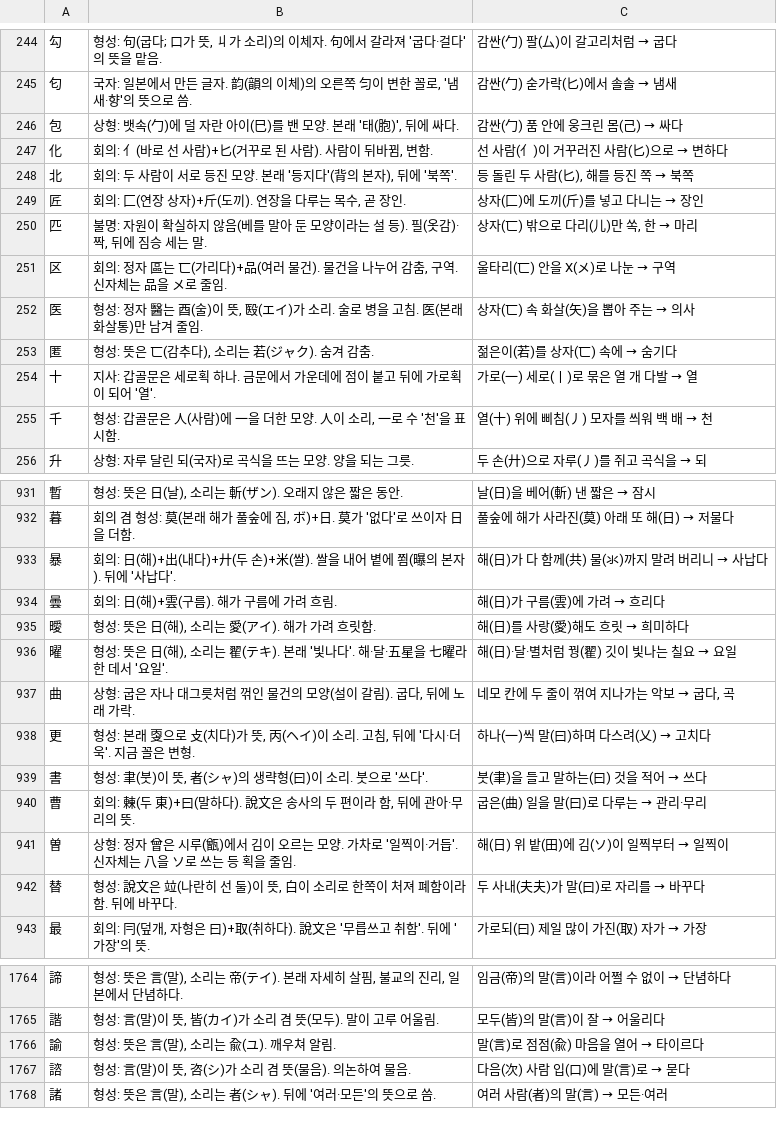
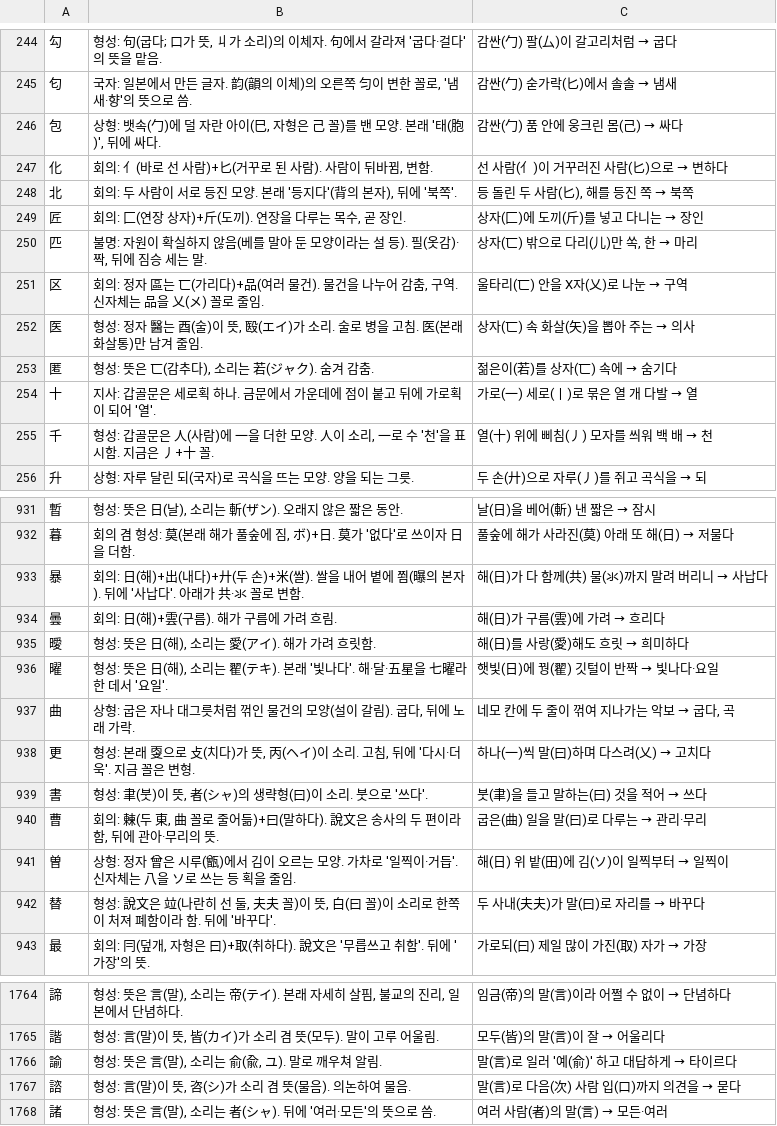
Before and after one commit to ggumtak/test, a TSV file: app/src/main/assets/origin.tsv, drawn as a sheet; only a part is shown, gaps mark what is left out; the diff covers the shown part only.

```diff
--- a/app/src/main/assets/origin.tsv
+++ b/app/src/main/assets/origin.tsv
@@ -245,3 +245,3 @@
 匂	국자: 일본에서 만든 글자. 韵(韻의 이체)의 오른쪽 匀이 변한 꼴로, '냄새·향'의 뜻으로 씀.	감싼(勹) 숟가락(匕)에서 솔솔 → 냄새
-包	상형: 뱃속(勹)에 덜 자란 아이(巳)를 밴 모양. 본래 '태(胞)', 뒤에 싸다.	감싼(勹) 품 안에 웅크린 몸(己) → 싸다
+包	상형: 뱃속(勹)에 덜 자란 아이(巳, 자형은 己 꼴)를 밴 모양. 본래 '태(胞)', 뒤에 싸다.	감싼(勹) 품 안에 웅크린 몸(己) → 싸다
 化	회의: 亻(바로 선 사람)+匕(거꾸로 된 사람). 사람이 뒤바뀜, 변함.	선 사람(亻)이 거꾸러진 사람(匕)으로 → 변하다
@@ -250,3 +250,3 @@
 匹	불명: 자원이 확실하지 않음(베를 말아 둔 모양이라는 설 등). 필(옷감)·짝, 뒤에 짐승 세는 말.	상자(匸) 밖으로 다리(儿)만 쏙, 한 → 마리
-区	회의: 정자 區는 匸(가리다)+品(여러 물건). 물건을 나누어 감춤, 구역. 신자체는 品을 メ로 줄임.	울타리(匸) 안을 X(メ)로 나눈 → 구역
+区	회의: 정자 區는 匸(가리다)+品(여러 물건). 물건을 나누어 감춤, 구역. 신자체는 品을 乂(メ) 꼴로 줄임.	울타리(匸) 안을 X자(乂)로 나눈 → 구역
 医	형성: 정자 醫는 酉(술)이 뜻, 殹(エイ)가 소리. 술로 병을 고침. 医(본래 화살통)만 남겨 줄임.	상자(匸) 속 화살(矢)을 뽑아 주는 → 의사
@@ -254,3 +254,3 @@
 十	지사: 갑골문은 세로획 하나. 금문에서 가운데에 점이 붙고 뒤에 가로획이 되어 '열'.	가로(一) 세로(丨)로 묶은 열 개 다발 → 열
-千	형성: 갑골문은 人(사람)에 一을 더한 모양. 人이 소리, 一로 수 '천'을 표시함.	열(十) 위에 삐침(丿) 모자를 씌워 백 배 → 천
+千	형성: 갑골문은 人(사람)에 一을 더한 모양. 人이 소리, 一로 수 '천'을 표시함. 지금은 丿+十 꼴.	열(十) 위에 삐침(丿) 모자를 씌워 백 배 → 천
 升	상형: 자루 달린 되(국자)로 곡식을 뜨는 모양. 양을 되는 그릇.	두 손(廾)으로 자루(丿)를 쥐고 곡식을 → 되
@@ -932,6 +932,6 @@
 暮	회의 겸 형성: 莫(본래 해가 풀숲에 짐, ボ)+日. 莫가 '없다'로 쓰이자 日을 더함.	풀숲에 해가 사라진(莫) 아래 또 해(日) → 저물다
-暴	회의: 日(해)+出(내다)+廾(두 손)+米(쌀). 쌀을 내어 볕에 쬠(曝의 본자). 뒤에 '사납다'.	해(日)가 다 함께(共) 물(氺)까지 말려 버리니 → 사납다
+暴	회의: 日(해)+出(내다)+廾(두 손)+米(쌀). 쌀을 내어 볕에 쬠(曝의 본자). 뒤에 '사납다'. 아래가 共·氺 꼴로 변함.	해(日)가 다 함께(共) 물(氺)까지 말려 버리니 → 사납다
 曇	회의: 日(해)+雲(구름). 해가 구름에 가려 흐림.	해(日)가 구름(雲)에 가려 → 흐리다
 曖	형성: 뜻은 日(해), 소리는 愛(アイ). 해가 가려 흐릿함.	해(日)를 사랑(愛)해도 흐릿 → 희미하다
-曜	형성: 뜻은 日(해), 소리는 翟(テキ). 본래 '빛나다'. 해·달·五星을 七曜라 한 데서 '요일'.	해(日)·달·별처럼 꿩(翟) 깃이 빛나는 칠요 → 요일
+曜	형성: 뜻은 日(해), 소리는 翟(テキ). 본래 '빛나다'. 해·달·五星을 七曜라 한 데서 '요일'.	햇빛(日)에 꿩(翟) 깃털이 반짝 → 빛나다·요일
 曲	상형: 굽은 자나 대그릇처럼 꺾인 물건의 모양(설이 갈림). 굽다, 뒤에 노래 가락.	네모 칸에 두 줄이 꺾여 지나가는 악보 → 굽다, 곡
@@ -939,5 +939,5 @@
 書	형성: 聿(붓)이 뜻, 者(シャ)의 생략형(曰)이 소리. 붓으로 '쓰다'.	붓(聿)을 들고 말하는(曰) 것을 적어 → 쓰다
-曹	회의: 㯥(두 東)+曰(말하다). 說文은 송사의 두 편이라 함, 뒤에 관아·무리의 뜻.	굽은(曲) 일을 말(曰)로 다루는 → 관리·무리
+曹	회의: 㯥(두 東, 曲 꼴로 줄어듦)+曰(말하다). 說文은 송사의 두 편이라 함, 뒤에 관아·무리의 뜻.	굽은(曲) 일을 말(曰)로 다루는 → 관리·무리
 曽	상형: 정자 曾은 시루(甑)에서 김이 오르는 모양. 가차로 '일찍이·거듭'. 신자체는 八을 ソ로 쓰는 등 획을 줄임.	해(日) 위 밭(田)에 김(ソ)이 일찍부터 → 일찍이
-替	형성: 說文은 竝(나란히 선 둘)이 뜻, 白이 소리로 한쪽이 처져 폐함이라 함. 뒤에 바꾸다.	두 사내(夫夫)가 말(曰)로 자리를 → 바꾸다
+替	형성: 說文은 竝(나란히 선 둘, 夫夫 꼴)이 뜻, 白(曰 꼴)이 소리로 한쪽이 처져 폐함이라 함. 뒤에 '바꾸다'.	두 사내(夫夫)가 말(曰)로 자리를 → 바꾸다
 最	회의: 冃(덮개, 자형은 曰)+取(취하다). 說文은 '무릅쓰고 취함'. 뒤에 '가장'의 뜻.	가로되(曰) 제일 많이 가진(取) 자가 → 가장
@@ -1765,4 +1765,4 @@
 諧	형성: 言(말)이 뜻, 皆(カイ)가 소리 겸 뜻(모두). 말이 고루 어울림.	모두(皆)의 말(言)이 잘 → 어울리다
-諭	형성: 뜻은 言(말), 소리는 兪(ユ). 깨우쳐 알림.	말(言)로 점점(兪) 마음을 열어 → 타이르다
-諮	형성: 言(말)이 뜻, 咨(シ)가 소리 겸 뜻(물음). 의논하여 물음.	다음(次) 사람 입(口)에 말(言)로 → 묻다
+諭	형성: 뜻은 言(말), 소리는 俞(兪, ユ). 말로 깨우쳐 알림.	말(言)로 일러 '예(俞)' 하고 대답하게 → 타이르다
+諮	형성: 言(말)이 뜻, 咨(シ)가 소리 겸 뜻(물음). 의논하여 물음.	말(言)로 다음(次) 사람 입(口)까지 의견을 → 묻다
 諸	형성: 뜻은 言(말), 소리는 者(シャ). 뒤에 '여러·모든'의 뜻으로 씀.	여러 사람(者)의 말(言) → 모든·여러
```
Also changed, not shown: 141 edited cells elsewhere in this file, 35 other files.
